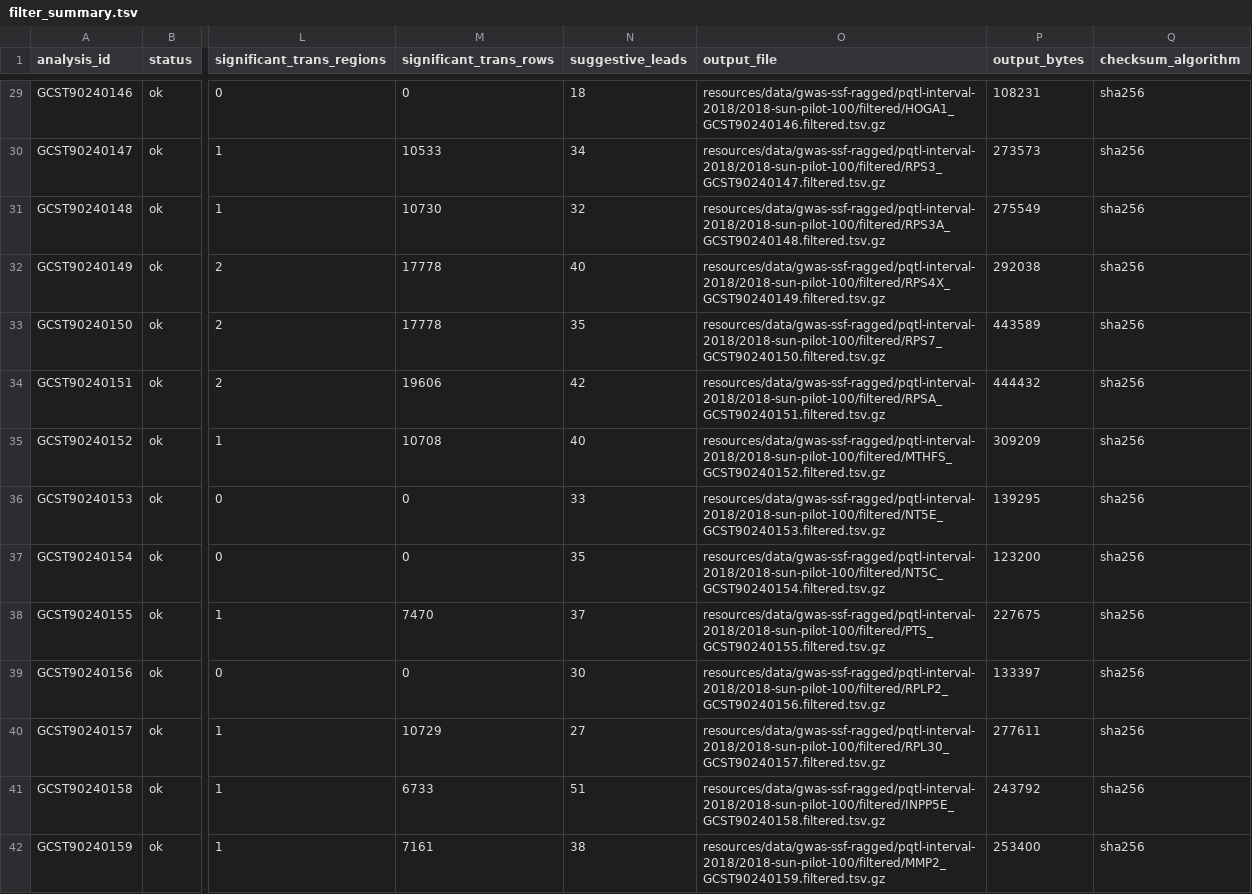
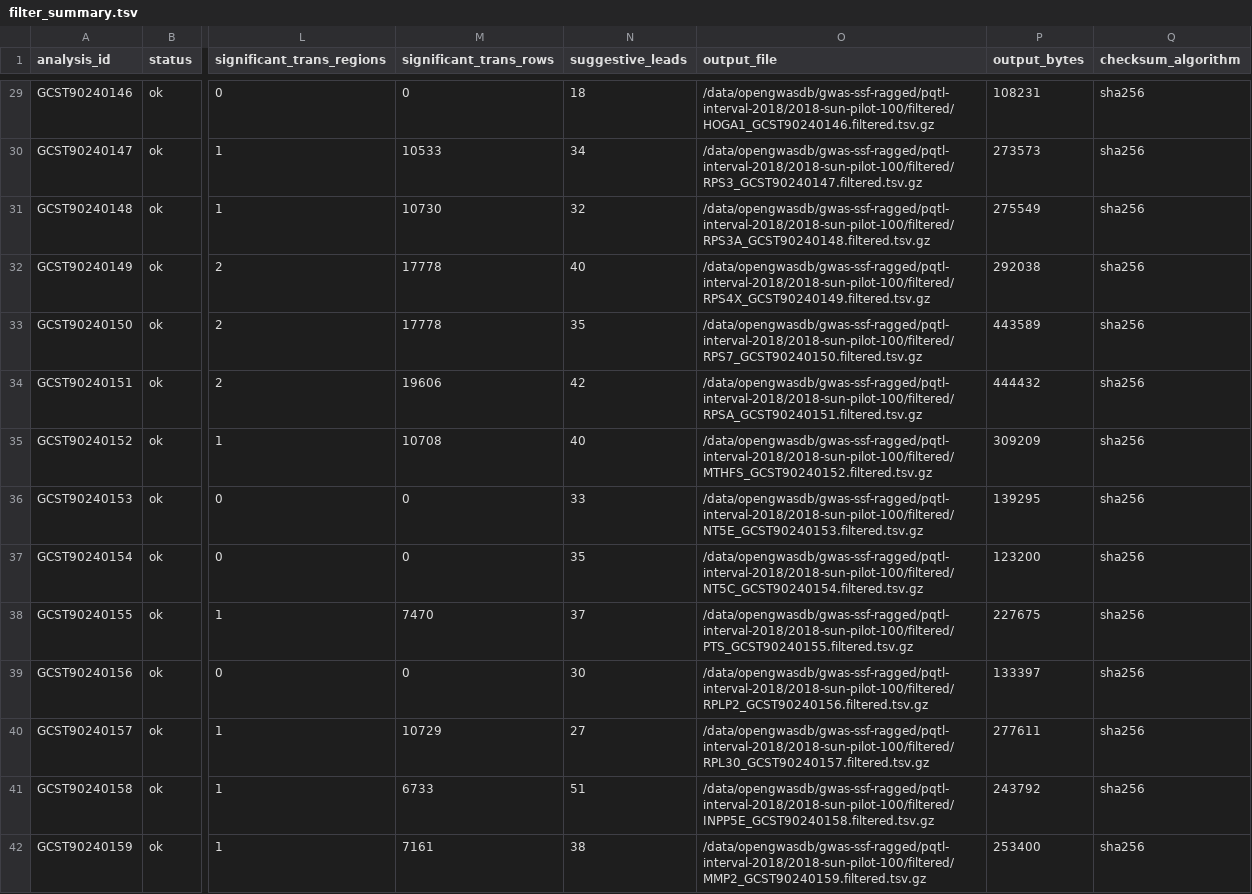
Before and after one commit to MRCIEU/opengwasdb-stores, a TSV file: families/pqtl-interval-2018/releases/2018-sun-pilot-100/sidecars/filter_summary.tsv, drawn as a sheet; only a part is shown, gaps mark what is left out; the diff covers the shown part only; the diff names each change by its address in the sheet, - before the commit and + after, or states it on an @@ line.

```diff
--- a/families/pqtl-interval-2018/releases/2018-sun-pilot-100/sidecars/filter_summary.tsv
+++ b/families/pqtl-interval-2018/releases/2018-sun-pilot-100/sidecars/filter_summary.tsv
-O29 (output_file): resources/data/gwas-ssf-ragged/pqtl-interval-2018/2018-sun-pilot-100/filtered/HOGA1_GCST90240146.filtered.tsv.gz
+O29 (output_file): /data/opengwasdb/gwas-ssf-ragged/pqtl-interval-2018/2018-sun-pilot-100/filtered/HOGA1_GCST90240146.filtered.tsv.gz
-O30 (output_file): resources/data/gwas-ssf-ragged/pqtl-interval-2018/2018-sun-pilot-100/filtered/RPS3_GCST90240147.filtered.tsv.gz
+O30 (output_file): /data/opengwasdb/gwas-ssf-ragged/pqtl-interval-2018/2018-sun-pilot-100/filtered/RPS3_GCST90240147.filtered.tsv.gz
-O31 (output_file): resources/data/gwas-ssf-ragged/pqtl-interval-2018/2018-sun-pilot-100/filtered/RPS3A_GCST90240148.filtered.tsv.gz
+O31 (output_file): /data/opengwasdb/gwas-ssf-ragged/pqtl-interval-2018/2018-sun-pilot-100/filtered/RPS3A_GCST90240148.filtered.tsv.gz
-O32 (output_file): resources/data/gwas-ssf-ragged/pqtl-interval-2018/2018-sun-pilot-100/filtered/RPS4X_GCST90240149.filtered.tsv.gz
+O32 (output_file): /data/opengwasdb/gwas-ssf-ragged/pqtl-interval-2018/2018-sun-pilot-100/filtered/RPS4X_GCST90240149.filtered.tsv.gz
-O33 (output_file): resources/data/gwas-ssf-ragged/pqtl-interval-2018/2018-sun-pilot-100/filtered/RPS7_GCST90240150.filtered.tsv.gz
+O33 (output_file): /data/opengwasdb/gwas-ssf-ragged/pqtl-interval-2018/2018-sun-pilot-100/filtered/RPS7_GCST90240150.filtered.tsv.gz
-O34 (output_file): resources/data/gwas-ssf-ragged/pqtl-interval-2018/2018-sun-pilot-100/filtered/RPSA_GCST90240151.filtered.tsv.gz
+O34 (output_file): /data/opengwasdb/gwas-ssf-ragged/pqtl-interval-2018/2018-sun-pilot-100/filtered/RPSA_GCST90240151.filtered.tsv.gz
-O35 (output_file): resources/data/gwas-ssf-ragged/pqtl-interval-2018/2018-sun-pilot-100/filtered/MTHFS_GCST90240152.filtered.tsv.gz
+O35 (output_file): /data/opengwasdb/gwas-ssf-ragged/pqtl-interval-2018/2018-sun-pilot-100/filtered/MTHFS_GCST90240152.filtered.tsv.gz
-O36 (output_file): resources/data/gwas-ssf-ragged/pqtl-interval-2018/2018-sun-pilot-100/filtered/NT5E_GCST90240153.filtered.tsv.gz
+O36 (output_file): /data/opengwasdb/gwas-ssf-ragged/pqtl-interval-2018/2018-sun-pilot-100/filtered/NT5E_GCST90240153.filtered.tsv.gz
-O37 (output_file): resources/data/gwas-ssf-ragged/pqtl-interval-2018/2018-sun-pilot-100/filtered/NT5C_GCST90240154.filtered.tsv.gz
+O37 (output_file): /data/opengwasdb/gwas-ssf-ragged/pqtl-interval-2018/2018-sun-pilot-100/filtered/NT5C_GCST90240154.filtered.tsv.gz
-O38 (output_file): resources/data/gwas-ssf-ragged/pqtl-interval-2018/2018-sun-pilot-100/filtered/PTS_GCST90240155.filtered.tsv.gz
+O38 (output_file): /data/opengwasdb/gwas-ssf-ragged/pqtl-interval-2018/2018-sun-pilot-100/filtered/PTS_GCST90240155.filtered.tsv.gz
-O39 (output_file): resources/data/gwas-ssf-ragged/pqtl-interval-2018/2018-sun-pilot-100/filtered/RPLP2_GCST90240156.filtered.tsv.gz
+O39 (output_file): /data/opengwasdb/gwas-ssf-ragged/pqtl-interval-2018/2018-sun-pilot-100/filtered/RPLP2_GCST90240156.filtered.tsv.gz
-O40 (output_file): resources/data/gwas-ssf-ragged/pqtl-interval-2018/2018-sun-pilot-100/filtered/RPL30_GCST90240157.filtered.tsv.gz
+O40 (output_file): /data/opengwasdb/gwas-ssf-ragged/pqtl-interval-2018/2018-sun-pilot-100/filtered/RPL30_GCST90240157.filtered.tsv.gz
-O41 (output_file): resources/data/gwas-ssf-ragged/pqtl-interval-2018/2018-sun-pilot-100/filtered/INPP5E_GCST90240158.filtered.tsv.gz
+O41 (output_file): /data/opengwasdb/gwas-ssf-ragged/pqtl-interval-2018/2018-sun-pilot-100/filtered/INPP5E_GCST90240158.filtered.tsv.gz
-O42 (output_file): resources/data/gwas-ssf-ragged/pqtl-interval-2018/2018-sun-pilot-100/filtered/MMP2_GCST90240159.filtered.tsv.gz
+O42 (output_file): /data/opengwasdb/gwas-ssf-ragged/pqtl-interval-2018/2018-sun-pilot-100/filtered/MMP2_GCST90240159.filtered.tsv.gz
```
Also changed, not shown: 86 edited cells elsewhere in this file, families/pqtl-interval-2018/releases/2018-sun-pilot-100/analyses.tsv, families/pqtl-interval-2018/releases/2018-sun-pilot-100/sidecars/build_report.tsv, 7 other files.
